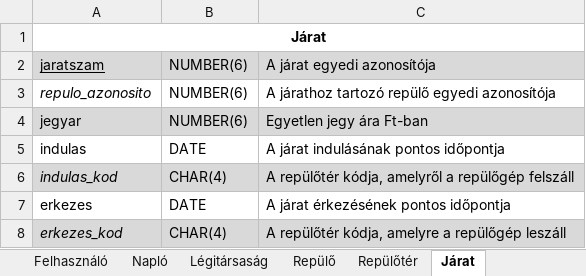
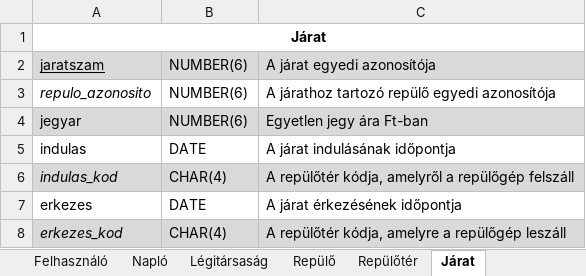
Before and after one commit to 98bazsikaX/Adatb2Projekt, an Excel workbook: doc/relation_schema.xlsx, sheet Járat, drawn as a sheet; values as stored, in another font and other column widths than the file's, no borders; the diff names each change by its address in the sheet, - before the commit and + after, or states it on an @@ line.

```diff
--- a/doc/relation_schema.xlsx (sheet Járat)
+++ b/doc/relation_schema.xlsx (sheet Járat)
-C5: A járat indulásának pontos időpontja
+C5: A járat indulásának időpontja
-C7: A járat érkezésének pontos időpontja
+C7: A járat érkezésének időpontja
```
Also changed, not shown: sheet Keresés, sheet Vásárlás, sheet Felhasználó, 4 other files.
